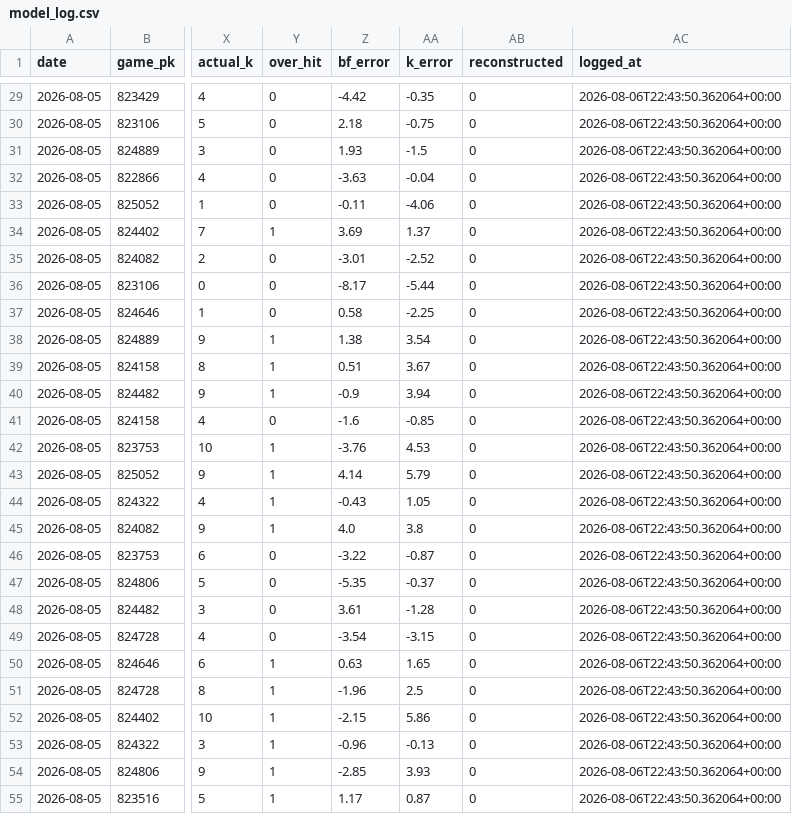
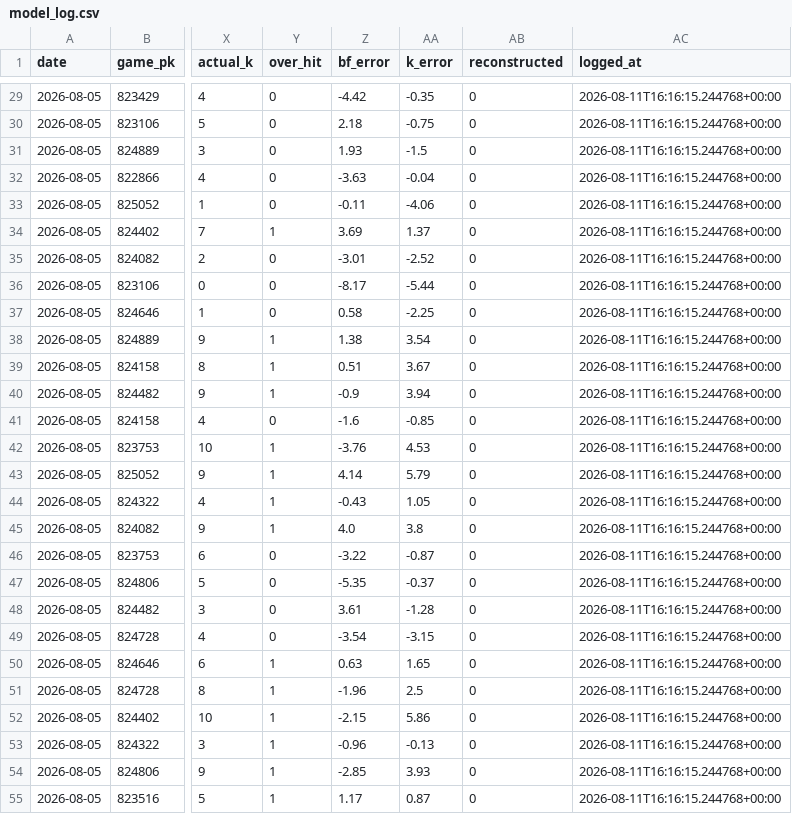
Before and after one commit to joey11600/MLB-Strikeouts, a CSV file: data/model_log.csv, drawn as a sheet; only a part is shown, gaps mark what is left out; the diff covers the shown part only; the diff names each change by its address in the sheet, - before the commit and + after, or states it on an @@ line.

```diff
--- a/data/model_log.csv
+++ b/data/model_log.csv
-AC29:AC55 (logged_at): 2026-08-06T22:43:50.362064+00:00
+AC29:AC55 (logged_at): 2026-08-11T16:16:15.244768+00:00
```
Also changed, not shown: 146 edited cells elsewhere in this file, 3 other files.
